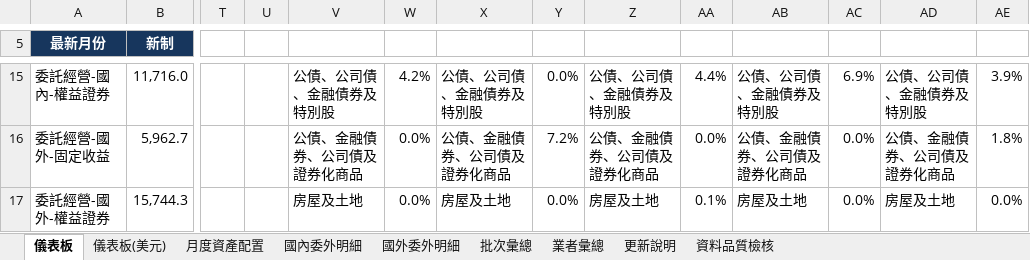
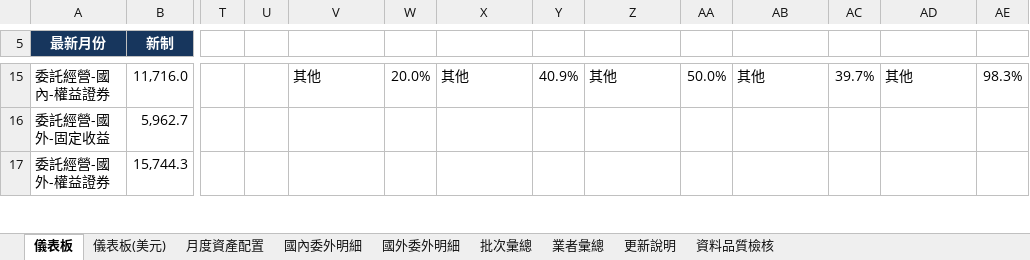
Before and after one commit to Jason-CW-Hsu/blf-dashboard, an Excel workbook: outputs/blf-monthly-disclosure/勞工退休基金月度揭露_可持續更新.xlsx, sheet 儀表板, drawn as a sheet; only a part is shown, gaps mark what is left out; values as stored, in another font and other column widths than the file's, no borders; charts and pictures not drawn; the diff covers the shown part only; the diff names each change by its address in the sheet, - before the commit and + after, or states it on an @@ line.

```diff
--- a/outputs/blf-monthly-disclosure/勞工退休基金月度揭露_可持續更新.xlsx (sheet 儀表板)
+++ b/outputs/blf-monthly-disclosure/勞工退休基金月度揭露_可持續更新.xlsx (sheet 儀表板)
-V15: 公債、公司債、金融債券及特別股
+V15: 其他
-W15: 4.2%
+W15: 20.0%
-X15: 公債、公司債、金融債券及特別股
+X15: 其他
-Y15: 0.0%
+Y15: 40.9%
-Z15: 公債、公司債、金融債券及特別股
+Z15: 其他
-AA15: 4.4%
+AA15: 50.0%
-AB15: 公債、公司債、金融債券及特別股
+AB15: 其他
-AC15: 6.9%
+AC15: 39.7%
-AD15: 公債、公司債、金融債券及特別股
+AD15: 其他
-AE15: 3.9%
+AE15: 98.3%
-V16: 公債、金融債券、公司債及證券化商品
+V16: (empty)
-W16:W17: 0.0%
+W16:W17: (empty)
-X16: 公債、金融債券、公司債及證券化商品
+X16: (empty)
-Y16: 7.2%
+Y16: (empty)
-Z16: 公債、金融債券、公司債及證券化商品
+Z16: (empty)
-AA16: 0.0%
+AA16: (empty)
-AB16: 公債、金融債券、公司債及證券化商品
+AB16: (empty)
-AC16:AC17: 0.0%
+AC16:AC17: (empty)
-AD16: 公債、金融債券、公司債及證券化商品
+AD16: (empty)
-AE16: 1.8%
+AE16: (empty)
-V17: 房屋及土地
+V17: (empty)
-X17: 房屋及土地
+X17: (empty)
-Y17: 0.0%
+Y17: (empty)
-Z17: 房屋及土地
+Z17: (empty)
-AA17: 0.1%
+AA17: (empty)
-AB17: 房屋及土地
+AB17: (empty)
-AD17: 房屋及土地
+AD17: (empty)
-AE17: 0.0%
+AE17: (empty)
```
Also changed, not shown: 131 edited cells elsewhere in this sheet, sheet 儀表板(美元), sheet 業者彙總, sheet 國外委外明細, formulas that keep their value, charts or pictures, 3 other files.
